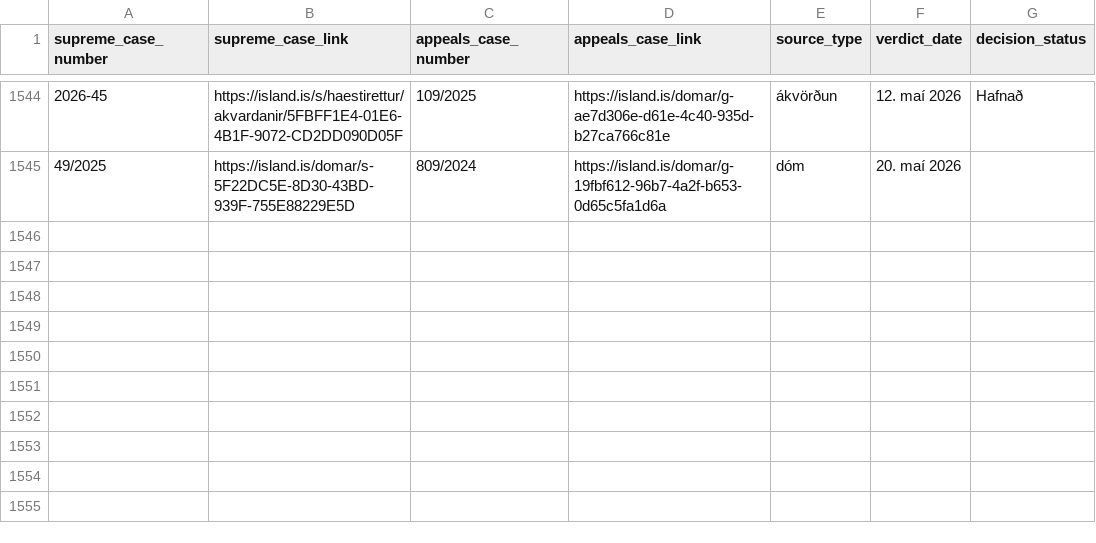
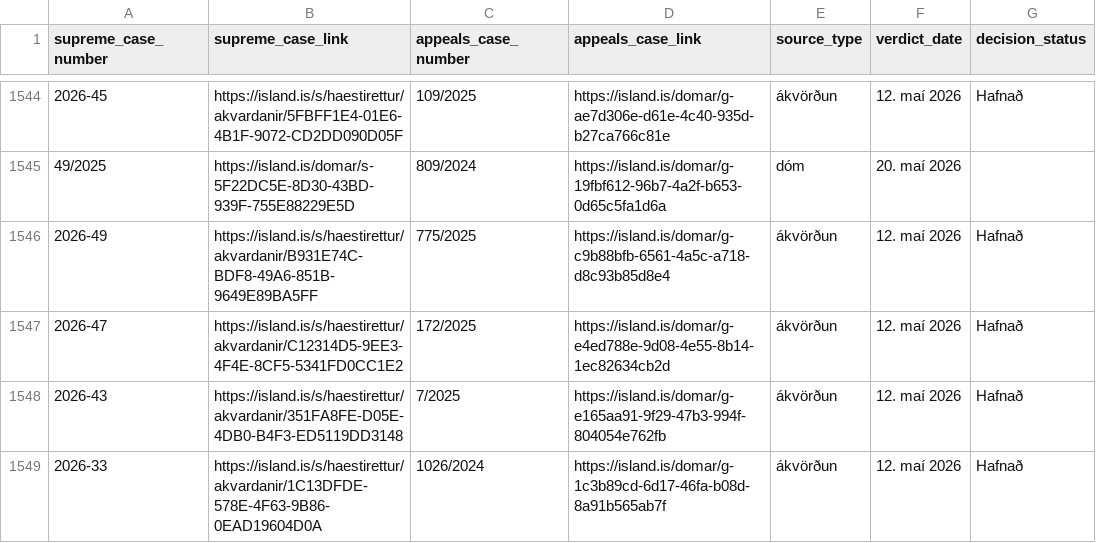
Before and after one commit to larust/hvar-er-haestarettardomurinn, a CSV file: allir_domar_og_akvardanir.csv, drawn as a sheet; only a part is shown, gaps mark what is left out.

```diff
--- a/allir_domar_og_akvardanir.csv
+++ b/allir_domar_og_akvardanir.csv
@@ -1545 +1545,5 @@ supreme_case_number,supreme_case_link,appeals_case_number,appeals_case_link,sour
 49/2025,https://island.is/domar/s-5F22DC5E-8D30-43BD-939F-755E88229E5D,809/2024,https://island.is/domar/g-19fbf612-96b7-4a2f-b653-0d65c5fa1d6a,dóm,20. maí 2026,
+2026-49,https://island.is/s/haestirettur/akvardanir/B931E74C-BDF8-49A6-851B-9649E89BA5FF,775/2025,https://island.is/domar/g-c9b88bfb-6561-4a5c-a718-d8c93b85d8e4,ákvörðun,12. maí 2026,Hafnað
+2026-47,https://island.is/s/haestirettur/akvardanir/C12314D5-9EE3-4F4E-8CF5-5341FD0CC1E2,172/2025,https://island.is/domar/g-e4ed788e-9d08-4e55-8b14-1ec82634cb2d,ákvörðun,12. maí 2026,Hafnað
+2026-43,https://island.is/s/haestirettur/akvardanir/351FA8FE-D05E-4DB0-B4F3-ED5119DD3148,7/2025,https://island.is/domar/g-e165aa91-9f29-47b3-994f-804054e762fb,ákvörðun,12. maí 2026,Hafnað
+2026-33,https://island.is/s/haestirettur/akvardanir/1C13DFDE-578E-4F63-9B86-0EAD19604D0A,1026/2024,https://island.is/domar/g-1c3b89cd-6d17-46fa-b08d-8a91b565ab7f,ákvörðun,12. maí 2026,Hafnað
```
Also changed, not shown: 2 other files.
